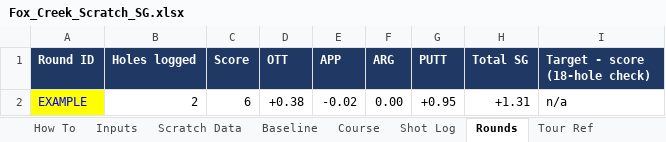
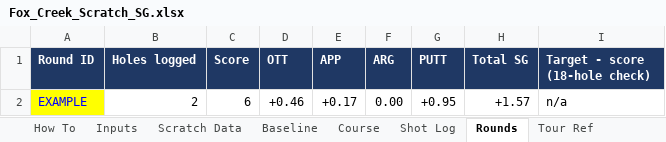
Before and after one commit to Eruven/golf-sg-model, an Excel workbook: data/Fox_Creek_Scratch_SG.xlsx, sheet Rounds, drawn as a sheet; values as stored, in another font and other column widths than the file's, no borders; the diff names each change by its address in the sheet, - before the commit and + after, or states it on an @@ line.

```diff
--- a/data/Fox_Creek_Scratch_SG.xlsx (sheet Rounds)
+++ b/data/Fox_Creek_Scratch_SG.xlsx (sheet Rounds)
-D2 (OTT): +0.38
+D2 (OTT): +0.46
-E2 (APP): -0.02
+E2 (APP): +0.17
-H2 (Total SG): +1.31
+H2 (Total SG): +1.57
```
Also changed, not shown: sheet Course, sheet Shot Log, sheet How To, sheet Inputs, 7 other files.
